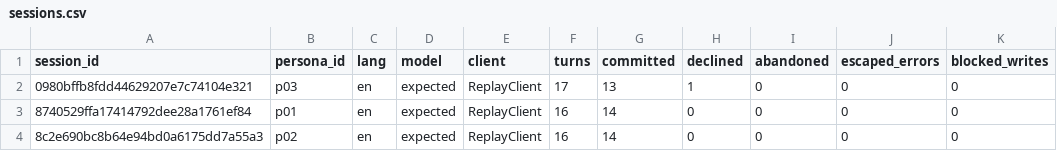
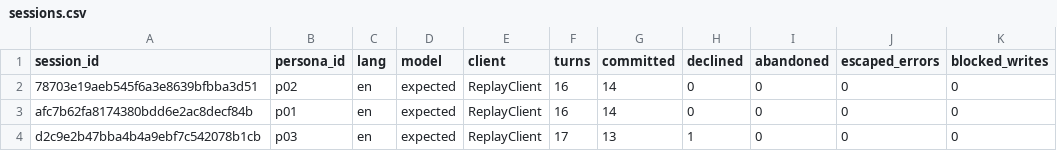
Before and after one commit to Sapair-og/lucidfrm, a CSV file: data/results/sessions.csv, drawn as a sheet.

```diff
--- a/data/results/sessions.csv
+++ b/data/results/sessions.csv
@@ -1,4 +1,4 @@
 session_id,persona_id,lang,model,client,turns,committed,declined,abandoned,escaped_errors,blocked_writes
-0980bffb8fdd44629207e7c74104e321,p03,en,expected,ReplayClient,17,13,1,0,0,0
-8740529ffa17414792dee28a1761ef84,p01,en,expected,ReplayClient,16,14,0,0,0,0
-8c2e690bc8b64e94bd0a6175dd7a55a3,p02,en,expected,ReplayClient,16,14,0,0,0,0
+78703e19aeb545f6a3e8639bfbba3d51,p02,en,expected,ReplayClient,16,14,0,0,0,0
+afc7b62fa8174380bdd6e2ac8decf84b,p01,en,expected,ReplayClient,16,14,0,0,0,0
+d2c9e2b47bba4b4a9ebf7c542078b1cb,p03,en,expected,ReplayClient,17,13,1,0,0,0
```
Also changed, not shown: data/results/fields.csv, data/results/summary.csv, 12 other files.
